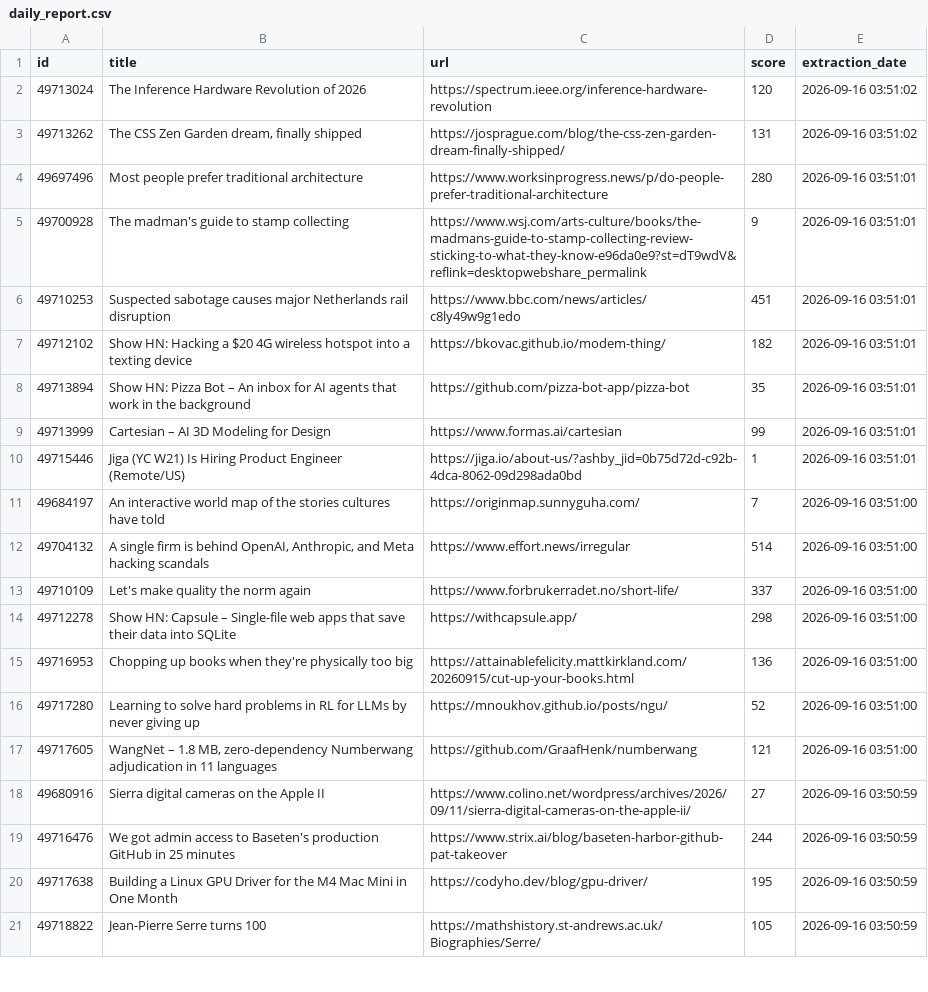
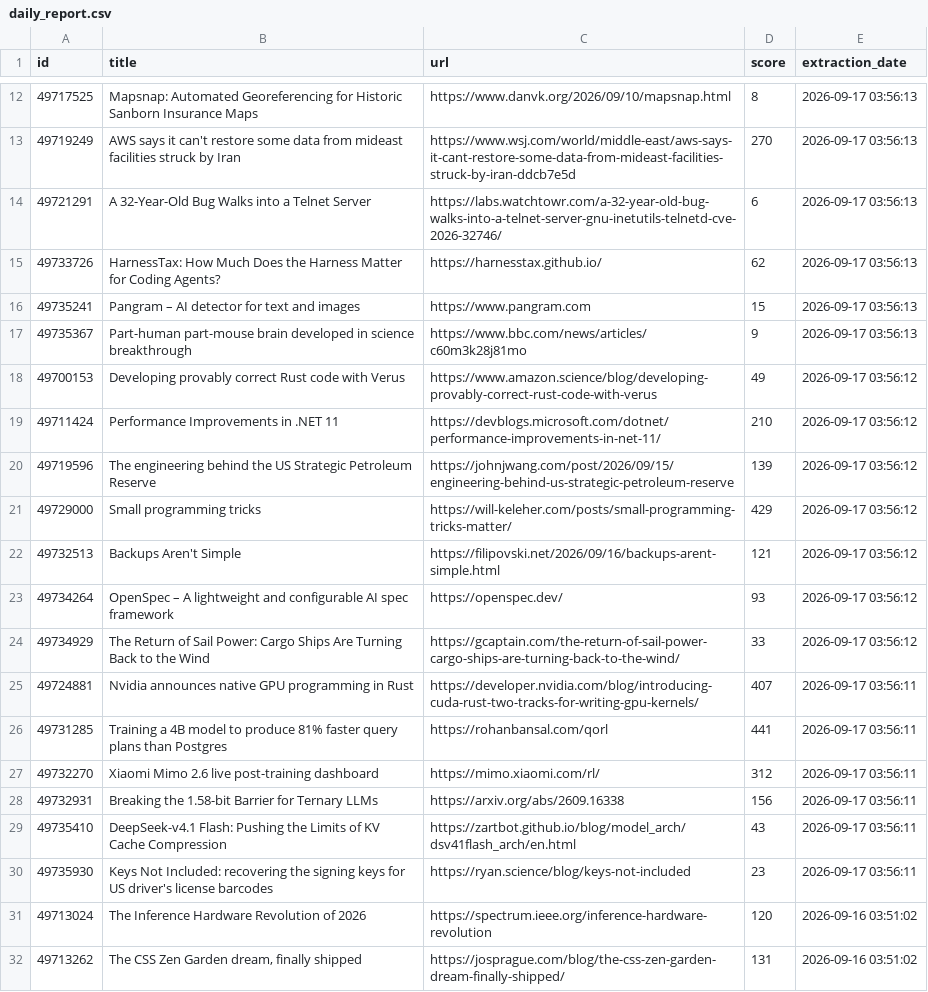
Before and after one commit to shakeel4451/cloud-automated-ETL-pipeline, a CSV file: daily_report.csv, drawn as a sheet; only a part is shown, gaps mark what is left out; the shorter side is filled out with more unchanged rows; the diff covers the shown part only; the diff names each change by its address in the sheet, - before the commit and + after, or states it on an @@ line.

```diff
--- a/daily_report.csv
+++ b/daily_report.csv
+row 12: 49717525 | Mapsnap: Automated Georeferencing for Historic Sanborn Insurance Maps | https://www.danvk.org/2026/09/10/mapsnap.html | 8 | 2026-09-17 03:56:13
+row 13: 49719249 | AWS says it can't restore some data from mideast facilities struck by Iran | https://www.wsj.com/world/middle-east/aws-says-it-cant-restore-some-data-from-mideast-facilities-struck-by-iran-ddcb7e5d | 270 | 2026-09-17 03:56:13
+row 14: 49721291 | A 32-Year-Old Bug Walks into a Telnet Server | https://labs.watchtowr.com/a-32-year-old-bug-walks-into-a-telnet-server-gnu-inetutils-telnetd-cve-2026-32746/ | 6 | 2026-09-17 03:56:13
+row 15: 49733726 | HarnessTax: How Much Does the Harness Matter for Coding Agents? | https://harnesstax.github.io/ | 62 | 2026-09-17 03:56:13
+row 16: 49735241 | Pangram – AI detector for text and images | https://www.pangram.com | 15 | 2026-09-17 03:56:13
+row 17: 49735367 | Part-human part-mouse brain developed in science breakthrough | https://www.bbc.com/news/articles/c60m3k28j81mo | 9 | 2026-09-17 03:56:13
+row 18: 49700153 | Developing provably correct Rust code with Verus | https://www.amazon.science/blog/developing-provably-correct-rust-code-with-verus | 49 | 2026-09-17 03:56:12
+row 19: 49711424 | Performance Improvements in .NET 11 | https://devblogs.microsoft.com/dotnet/performance-improvements-in-net-11/ | 210 | 2026-09-17 03:56:12
+row 20: 49719596 | The engineering behind the US Strategic Petroleum Reserve | https://johnjwang.com/post/2026/09/15/engineering-behind-us-strategic-petroleum-reserve | 139 | 2026-09-17 03:56:12
+row 21: 49729000 | Small programming tricks | https://will-keleher.com/posts/small-programming-tricks-matter/ | 429 | 2026-09-17 03:56:12
+row 22: 49732513 | Backups Aren't Simple | https://filipovski.net/2026/09/16/backups-arent-simple.html | 121 | 2026-09-17 03:56:12
+row 23: 49734264 | OpenSpec – A lightweight and configurable AI spec framework | https://openspec.dev/ | 93 | 2026-09-17 03:56:12
+row 24: 49734929 | The Return of Sail Power: Cargo Ships Are Turning Back to the Wind | https://gcaptain.com/the-return-of-sail-power-cargo-ships-are-turning-back-to-the-wind/ | 33 | 2026-09-17 03:56:12
+row 25: 49724881 | Nvidia announces native GPU programming in Rust | https://developer.nvidia.com/blog/introducing-cuda-rust-two-tracks-for-writing-gpu-kernels/ | 407 | 2026-09-17 03:56:11
+row 26: 49731285 | Training a 4B model to produce 81% faster query plans than Postgres | https://rohanbansal.com/qorl | 441 | 2026-09-17 03:56:11
+row 27: 49732270 | Xiaomi Mimo 2.6 live post-training dashboard | https://mimo.xiaomi.com/rl/ | 312 | 2026-09-17 03:56:11
+row 28: 49732931 | Breaking the 1.58-bit Barrier for Ternary LLMs | https://arxiv.org/abs/2609.16338 | 156 | 2026-09-17 03:56:11
+row 29: 49735410 | DeepSeek-v4.1 Flash: Pushing the Limits of KV Cache Compression | https://zartbot.github.io/blog/model_arch/dsv41flash_arch/en.html | 43 | 2026-09-17 03:56:11
+row 30: 49735930 | Keys Not Included: recovering the signing keys for US driver's license barcodes | https://ryan.science/blog/keys-not-included | 23 | 2026-09-17 03:56:11
```
Also changed, not shown: 10 added rows elsewhere in this file, 1 other file.
